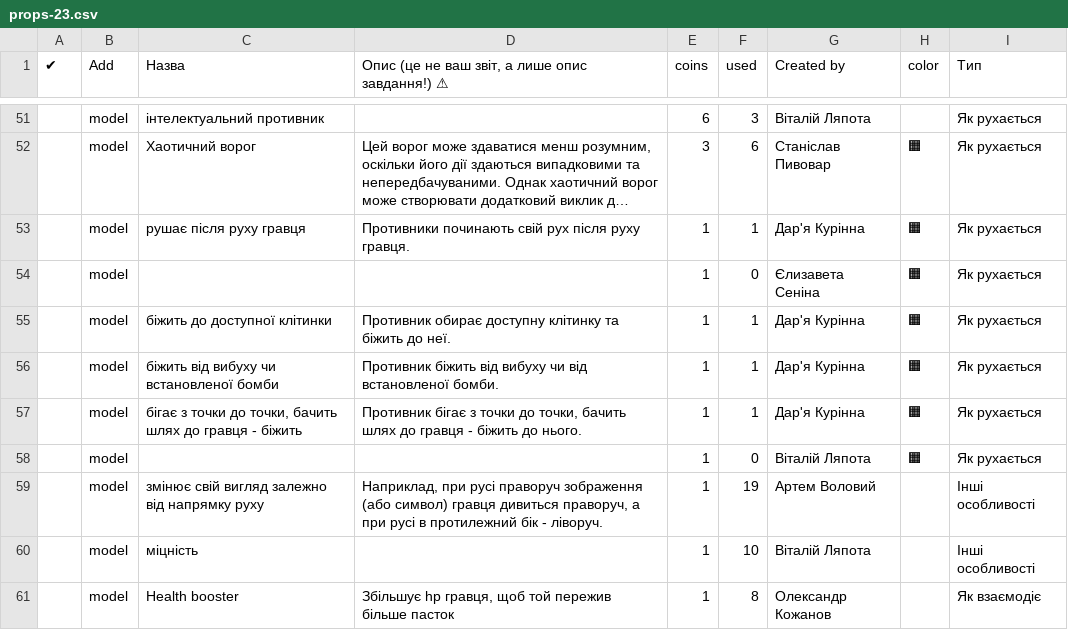
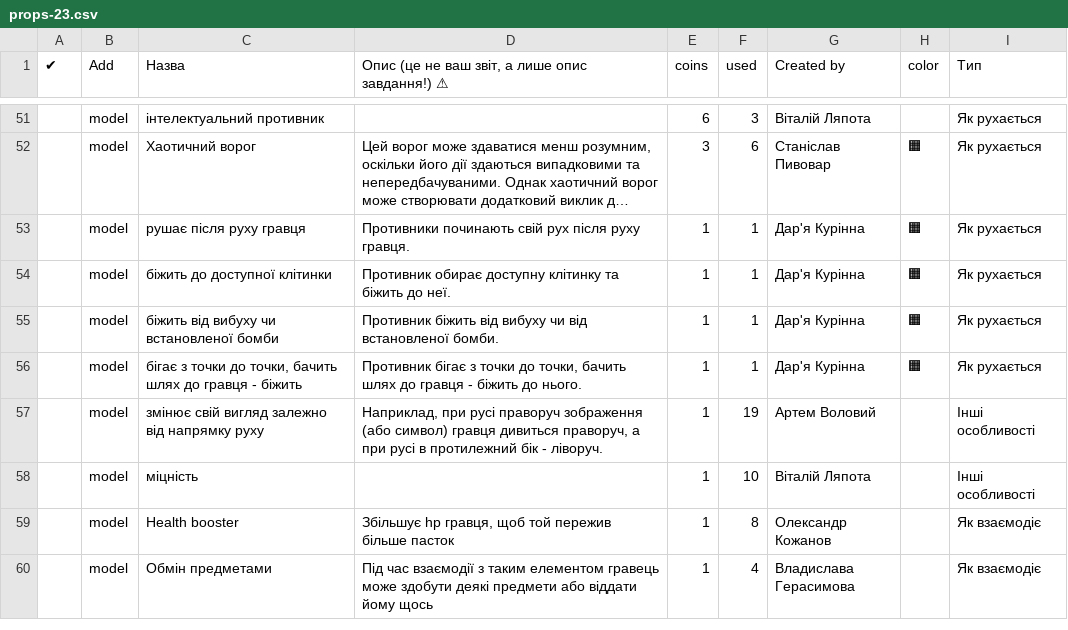
Before and after one commit to 2vitalik/python-labs, a CSV file: data/v2/coda/pzpi-23/props-23.csv, drawn as a sheet; only a part is shown, gaps mark what is left out; the shorter side is filled out with more unchanged rows; long unchanged cells end in …; the diff names each change by its address in the sheet, - before the commit and + after, or states it on an @@ line.

```diff
--- a/data/v2/coda/pzpi-23/props-23.csv
+++ b/data/v2/coda/pzpi-23/props-23.csv
-row 54:  | model |  |  | 1 | 0 | Єлизавета Сеніна | 🟧 | Як рухається
-row 58:  | model |  |  | 1 | 0 | Віталій Ляпота | 🟧 | Як рухається
```
Also changed, not shown: data/v2/coda/pzpi-19/tasks-19.csv, data/v2/coda/pzpi-20/tasks-20.csv, 11 other files.
